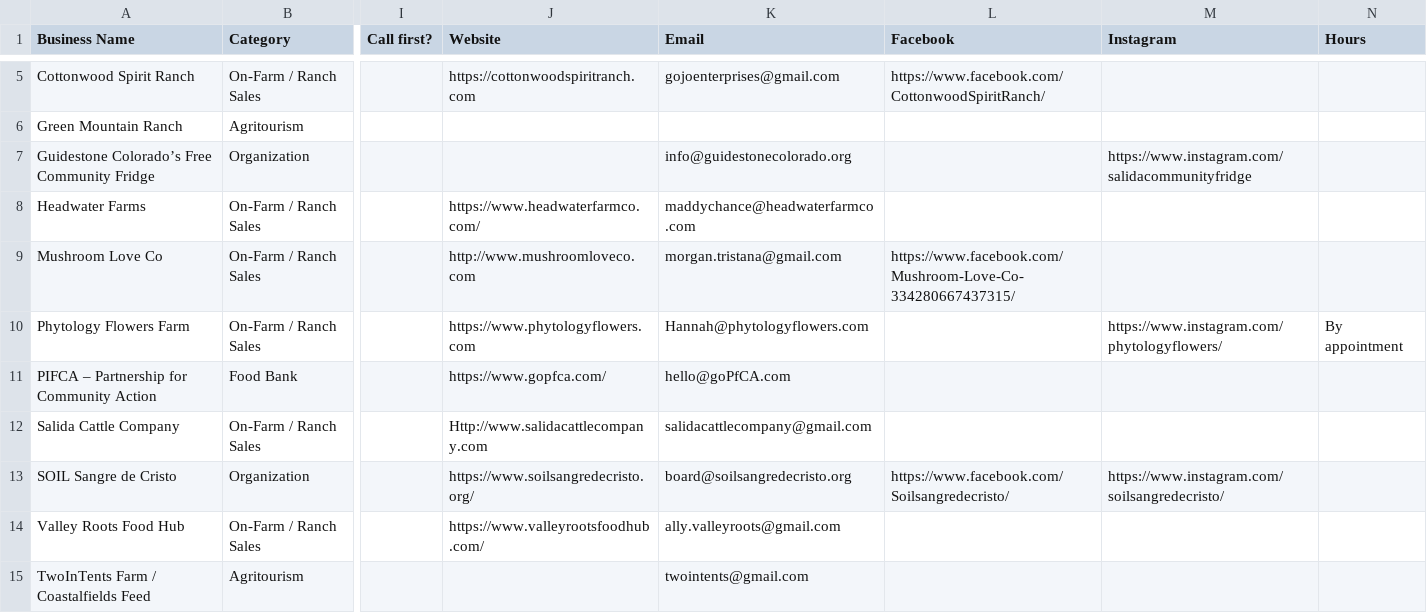
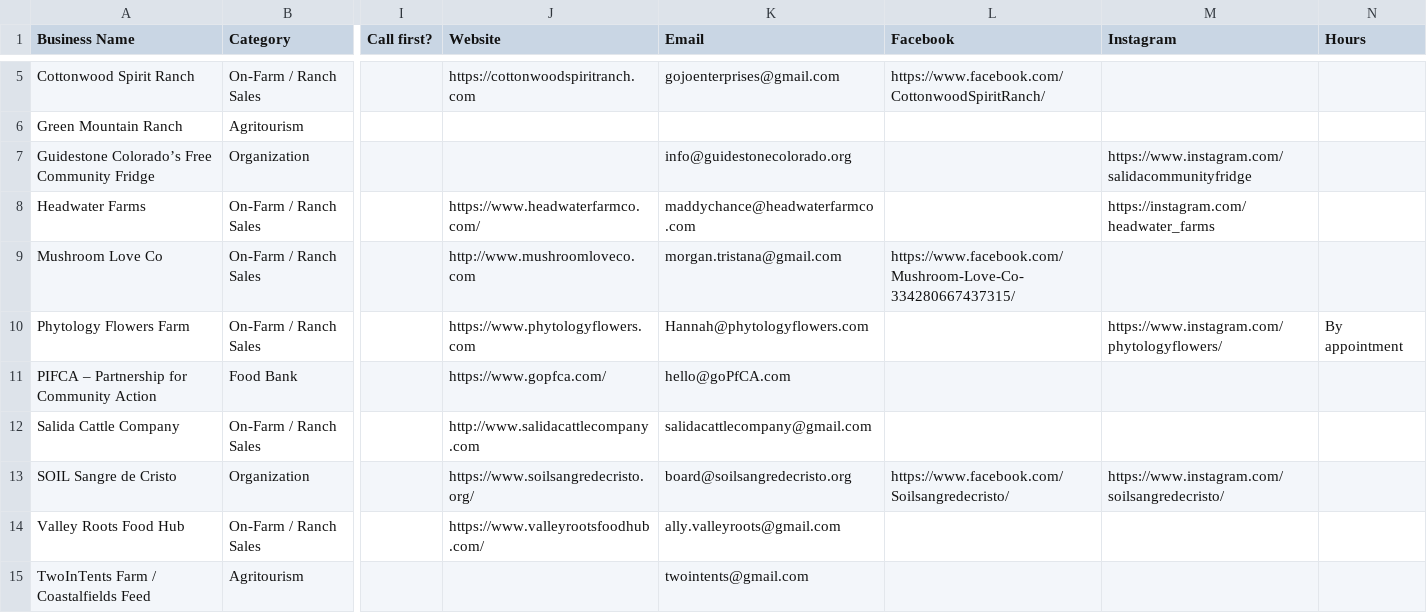
Before and after one commit to dbrown-creator/colorado-farm-trail, a CSV file: data-compiled/phase2/co_farmers_markets_all_mymaps.csv, drawn as a sheet; only a part is shown, gaps mark what is left out; the diff covers the shown part only; the diff names each change by its address in the sheet, - before the commit and + after, or states it on an @@ line.

```diff
--- a/data-compiled/phase2/co_farmers_markets_all_mymaps.csv
+++ b/data-compiled/phase2/co_farmers_markets_all_mymaps.csv
-M8 (Instagram): (empty)
+M8 (Instagram): https://instagram.com/headwater_farms
-J12 (Website): Http://www.salidacattlecompany.com
+J12 (Website): http://www.salidacattlecompany.com
```
Also changed, not shown: 44 edited cells elsewhere in this file, source-data/phase2/co_farmers_markets_all_raw.csv.
